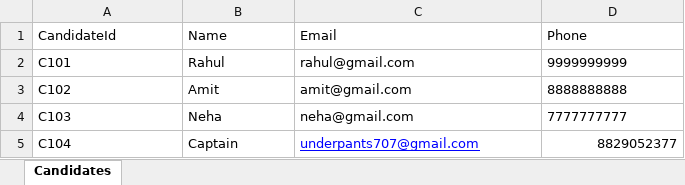
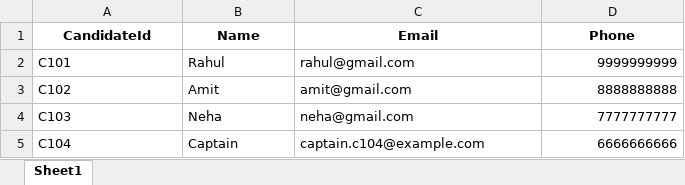
Before and after one commit to pavneetgrewal021-hash/BVG--agent, an Excel workbook: sample_files/sample_candidates.xlsx, sheet Sheet1, drawn as a sheet; values as stored, in another font and other column widths than the file's, no borders; the diff names each change by its address in the sheet, - before the commit and + after, or states it on an @@ line.

```diff
--- a/sample_files/sample_candidates.xlsx (sheet Sheet1)
+++ b/sample_files/sample_candidates.xlsx (sheet Sheet1)
-sheet tab: Candidates
+sheet tab: Sheet1
@@ A1:D1 bold: off → on, alignment: left → center @@
-D2:D4 alignment: left
+D2:D4 alignment: right
-C5 (Email): underpants707@gmail.com
+C5 (Email): captain.c104@example.com
@@ C5 underline: on → off, text colour: #0000FF → black @@
-D5 (Phone): 8829052377
+D5 (Phone): 6666666666
```
Also changed, not shown: 6 other files.
